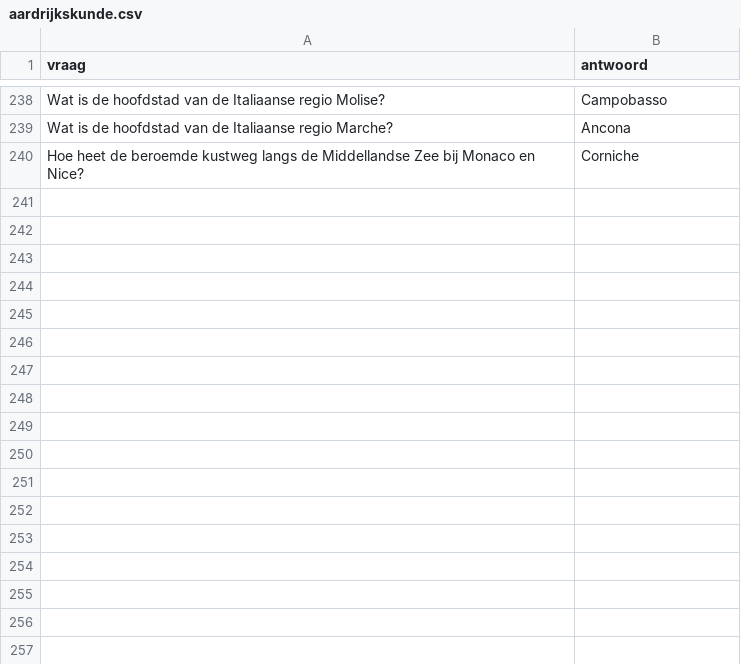
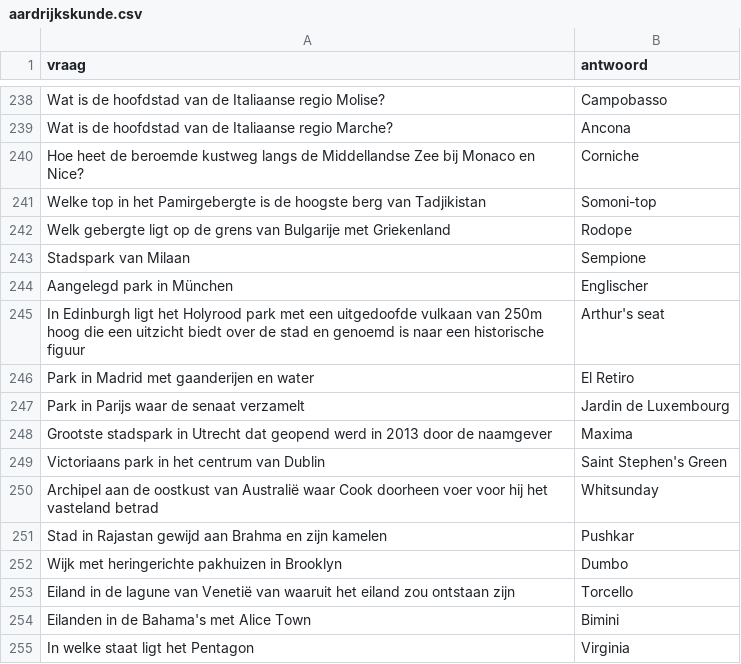
Before and after one commit to DieterVerhofstadt/quizapp, a CSV file: csv/aardrijkskunde.csv, drawn as a sheet; only a part is shown, gaps mark what is left out; the diff names each change by its address in the sheet, - before the commit and + after, or states it on an @@ line.

Commit message:
Update aardrijkskunde.csv

```diff
--- a/csv/aardrijkskunde.csv
+++ b/csv/aardrijkskunde.csv
+row 241: Welke top in het Pamirgebergte is de hoogste berg van Tadjikistan | Somoni-top
+row 242: Welk gebergte ligt op de grens van Bulgarije met Griekenland | Rodope
+row 243: Stadspark van Milaan | Sempione
+row 244: Aangelegd park in München | Englischer
+row 245: In Edinburgh ligt het Holyrood park met een uitgedoofde vulkaan van 250m hoog die een uitzicht biedt over de stad en genoemd is naar een historische figuur | Arthur's seat
+row 246: Park in Madrid met gaanderijen en water | El Retiro
+row 247: Park in Parijs waar de senaat verzamelt | Jardin de Luxembourg
+row 248: Grootste stadspark in Utrecht dat geopend werd in 2013 door de naamgever | Maxima
+row 249: Victoriaans park in het centrum van Dublin | Saint Stephen's Green
+row 250: Archipel aan de oostkust van Australië waar Cook doorheen voer voor hij het vasteland betrad | Whitsunday
+row 251: Stad in Rajastan gewijd aan Brahma en zijn kamelen | Pushkar
+row 252: Wijk met heringerichte pakhuizen in Brooklyn | Dumbo
+row 253: Eiland in de lagune van Venetië van waaruit het eiland zou ontstaan zijn | Torcello
+row 254: Eilanden in de Bahama's met Alice Town | Bimini
+row 255: In welke staat ligt het Pentagon | Virginia
```
